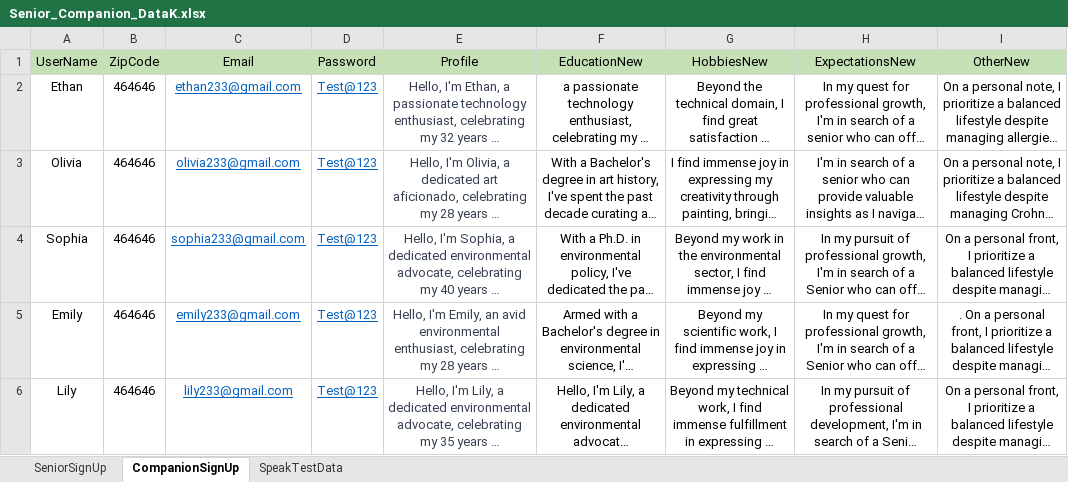
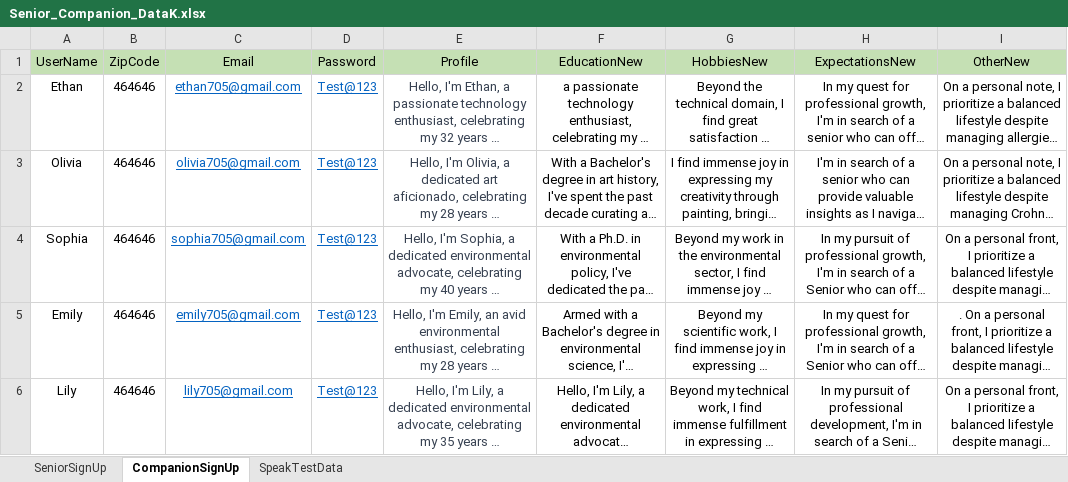
Before and after one commit to Yuvaraj2308/Automation_CC_ProfileBuilder, an Excel workbook: Data Files/Senior_Companion_DataK.xlsx, sheet CompanionSignUp, drawn as a sheet; long unchanged cells end in …; values as stored, in another font and other column widths than the file's, no borders; the diff names each change by its address in the sheet, - before the commit and + after, or states it on an @@ line.

```diff
--- a/Data Files/Senior_Companion_DataK.xlsx (sheet CompanionSignUp)
+++ b/Data Files/Senior_Companion_DataK.xlsx (sheet CompanionSignUp)
-C2 (Email): ethan233@gmail.com
+C2 (Email): ethan705@gmail.com
-C3 (Email): olivia233@gmail.com
+C3 (Email): olivia705@gmail.com
-C4 (Email): sophia233@gmail.com
+C4 (Email): sophia705@gmail.com
-C5 (Email): emily233@gmail.com
+C5 (Email): emily705@gmail.com
-C6 (Email): lily233@gmail.com
+C6 (Email): lily705@gmail.com
```
Also changed, not shown: sheet SpeakTestData, 31 other files.
